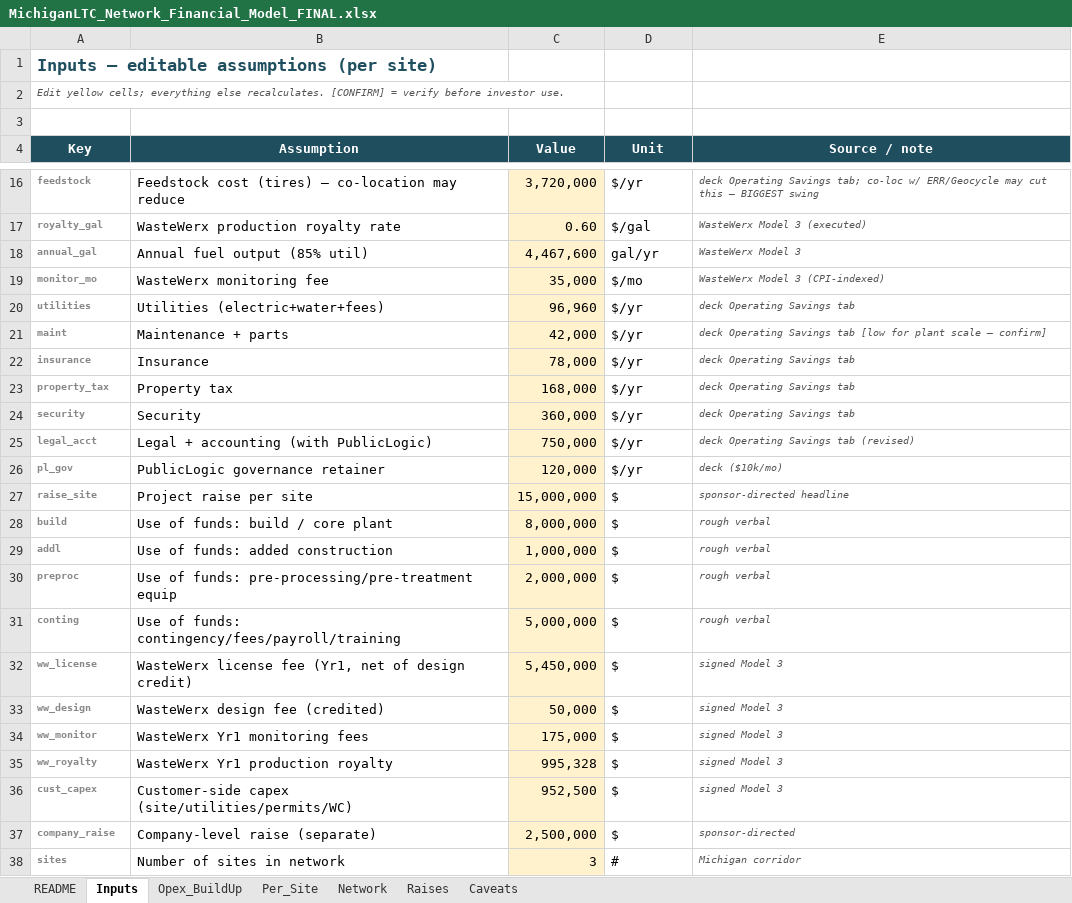
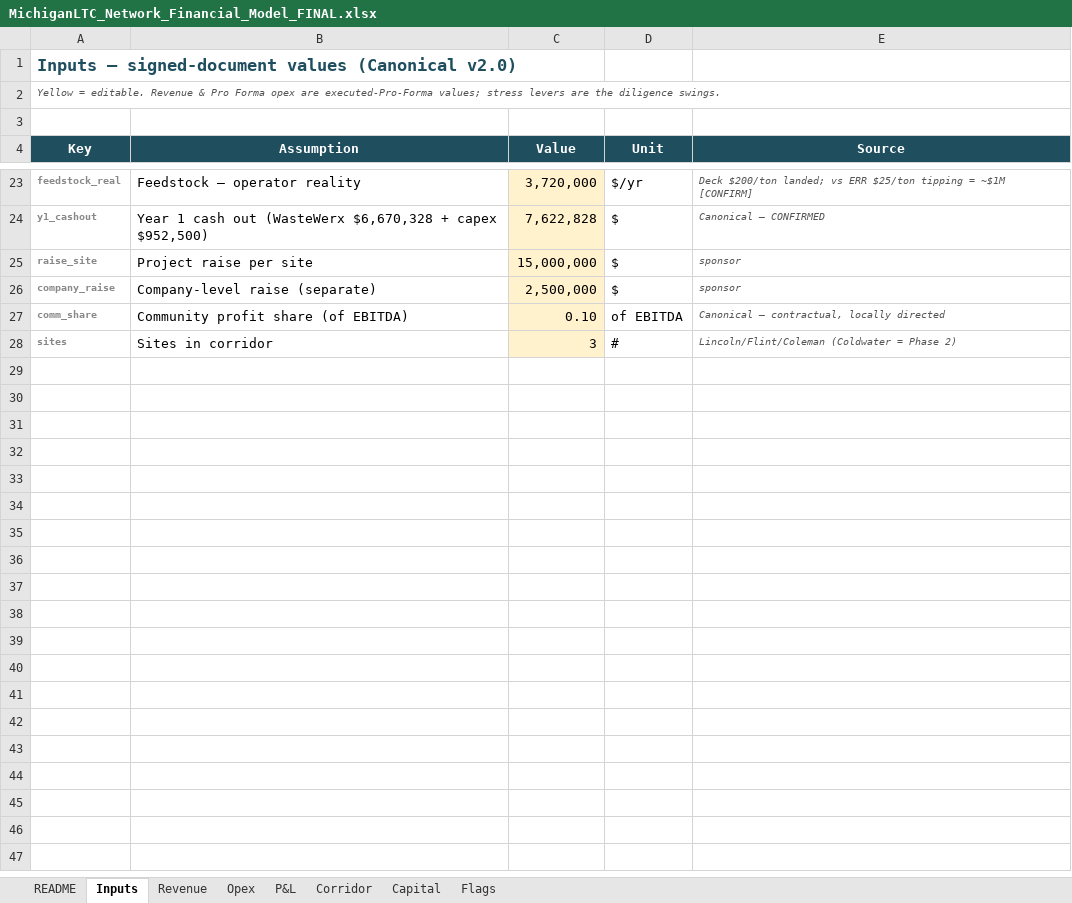
Before and after one commit to 97n8/puddlejumper, an Excel workbook: docs/business/MichiganLTC_Network_Financial_Model_FINAL.xlsx, sheet Inputs, drawn as a sheet; only a part is shown, gaps mark what is left out; values as stored, in another font and other column widths than the file's, no borders; removed rows and columns are numbered as before the commit, all else as after; the diff covers the shown part only; the diff names each change by its address in the sheet, - before the commit and + after, or states it on an @@ line.

```diff
--- a/docs/business/MichiganLTC_Network_Financial_Model_FINAL.xlsx (sheet Inputs)
+++ b/docs/business/MichiganLTC_Network_Financial_Model_FINAL.xlsx (sheet Inputs)
-sheet tab: Opex_BuildUp
+sheet tab: Revenue
-sheet tab: Per_Site
+sheet tab: Opex
-sheet tab: Network
+sheet tab: P&L
-sheet tab: Raises
+sheet tab: Corridor
-sheet tab: Caveats
+sheet tab: Capital
+sheet tab: Flags
-A1 (Key): Inputs — editable assumptions (per site)
+A1 (Key): Inputs — signed-document values (Canonical v2.0)
-A2 (Key): Edit yellow cells; everything else recalculates. [CONFIRM] = verify before investor use.
+A2 (Key): Yellow = editable. Revenue & Pro Forma opex are executed-Pro-Forma values; stress levers are the diligence swings.
-E4: Source / note
+E4: Source
-A23 (Key): feedstock
+A23 (Key): feedstock_real
-B23 (Assumption): Feedstock cost (tires) — co-location may reduce
+B23 (Assumption): Feedstock — operator reality
-E23 (Source): deck Operating Savings tab; co-loc w/ ERR/Geocycle may cut this — BIGGEST swing
+E23 (Source): Deck $200/ton landed; vs ERR $25/ton tipping = ~$1M [CONFIRM]
-row 17: royalty_gal | WasteWerx production royalty rate | 0.60 | $/gal | WasteWerx Model 3 (executed)
-row 18: annual_gal | Annual fuel output (85% util) | 4,467,600 | gal/yr | WasteWerx Model 3
-row 19: monitor_mo | WasteWerx monitoring fee | 35,000 | $/mo | WasteWerx Model 3 (CPI-indexed)
-row 20: utilities | Utilities (electric+water+fees) | 96,960 | $/yr | deck Operating Savings tab
-row 21: maint | Maintenance + parts | 42,000 | $/yr | deck Operating Savings tab [low for plant scale — confirm]
-row 22: insurance | Insurance | 78,000 | $/yr | deck Operating Savings tab
-row 23: property_tax | Property tax | 168,000 | $/yr | deck Operating Savings tab
-row 24: security | Security | 360,000 | $/yr | deck Operating Savings tab
-row 25: legal_acct | Legal + accounting (with PublicLogic) | 750,000 | $/yr | deck Operating Savings tab (revised)
-row 26: pl_gov | PublicLogic governance retainer | 120,000 | $/yr | deck ($10k/mo)
+row 24: y1_cashout | Year 1 cash out (WasteWerx $6,670,328 + capex $952,500) | 7,622,828 | $ | Canonical — CONFIRMED
-E25 (Source): sponsor-directed headline
+E25 (Source): sponsor
-row 28: build | Use of funds: build / core plant | 8,000,000 | $ | rough verbal
-row 29: addl | Use of funds: added construction | 1,000,000 | $ | rough verbal
-row 30: preproc | Use of funds: pre-processing/pre-treatment equip | 2,000,000 | $ | rough verbal
-row 31: conting | Use of funds: contingency/fees/payroll/training | 5,000,000 | $ | rough verbal
-row 32: ww_license | WasteWerx license fee (Yr1, net of design credit) | 5,450,000 | $ | signed Model 3
-row 33: ww_design | WasteWerx design fee (credited) | 50,000 | $ | signed Model 3
-row 34: ww_monitor | WasteWerx Yr1 monitoring fees | 175,000 | $ | signed Model 3
-row 35: ww_royalty | WasteWerx Yr1 production royalty | 995,328 | $ | signed Model 3
-row 36: cust_capex | Customer-side capex (site/utilities/permits/WC) | 952,500 | $ | signed Model 3
-E26 (Source): sponsor-directed
+E26 (Source): sponsor
+row 27: comm_share | Community profit share (of EBITDA) | 0.10 | of EBITDA | Canonical — contractual, locally directed
-B28 (Assumption): Number of sites in network
+B28 (Assumption): Sites in corridor
-E28 (Source): Michigan corridor
+E28 (Source): Lincoln/Flint/Coleman (Coldwater = Phase 2)
```
Also changed, not shown: 15 added rows, 8 removed rows and 7 edited cells elsewhere in this sheet, sheet Opex, sheet Revenue, sheet P&L, sheet Capital, sheet README, sheet Corridor, 1 other file.
